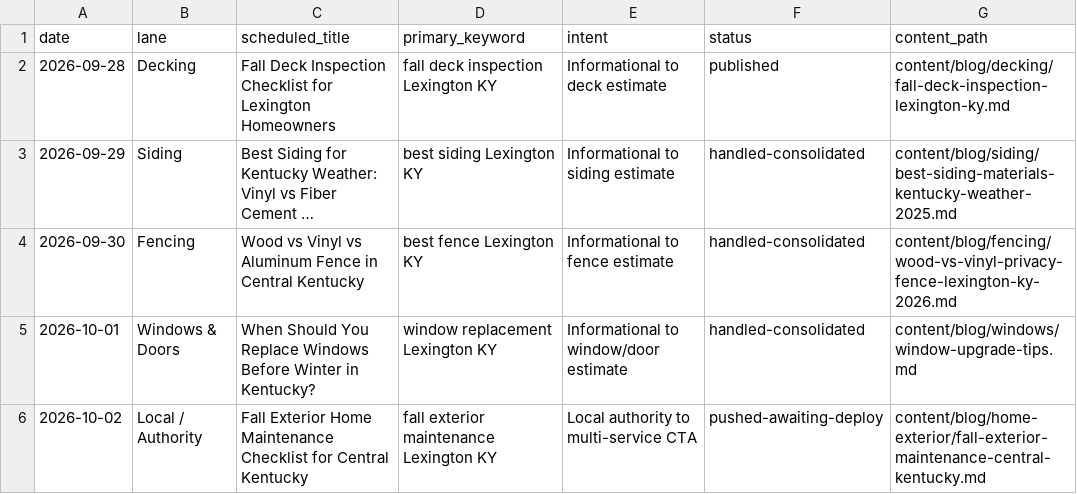
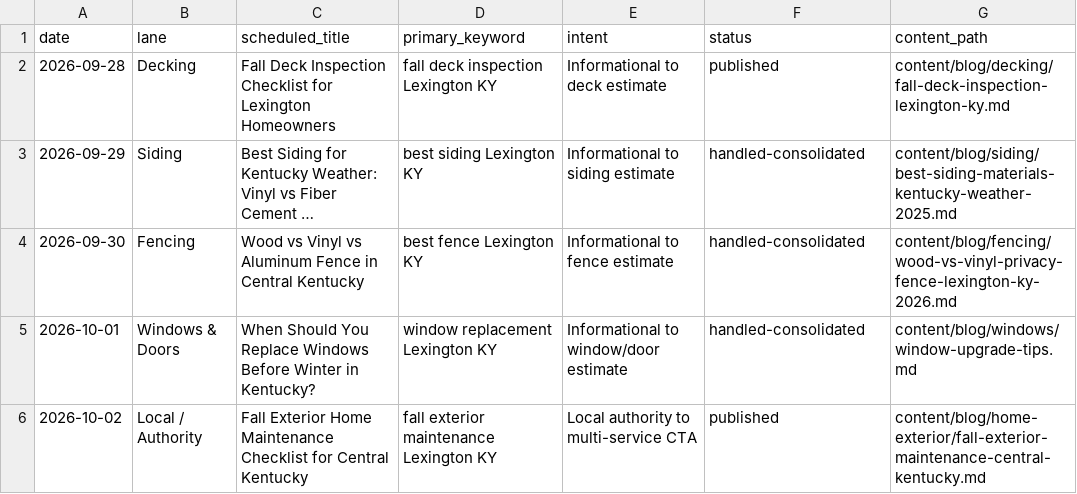
Before and after one commit to Phatmos/yellowstone-renovation-, a CSV file: content/seo-plan-progress.csv, drawn as a sheet; long unchanged cells end in ….

Commit message:
Mark fall exterior checklist published

```diff
--- a/content/seo-plan-progress.csv
+++ b/content/seo-plan-progress.csv
@@ -5,2 +5,2 @@ date,lane,scheduled_title,primary_keyword,intent,status,content_path
 2026-10-01,Windows & Doors,When Should You Replace Windows Before Winter in Kentucky?,window replacement Lexington KY,Informational to window/door estimate,handled-consolidated,content/blog/windows/window-upgrade-tips.md
-2026-10-02,Local / Authority,Fall Exterior Home Maintenance Checklist for Central Kentucky,fall exterior maintenance Lexington KY,Local authority to multi-service CTA,pushed-awaiting-deploy,content/blog/home-exterior/fall-exterior-maintenance-central-kentucky.md
+2026-10-02,Local / Authority,Fall Exterior Home Maintenance Checklist for Central Kentucky,fall exterior maintenance Lexington KY,Local authority to multi-service CTA,published,content/blog/home-exterior/fall-exterior-maintenance-central-kentucky.md
```
